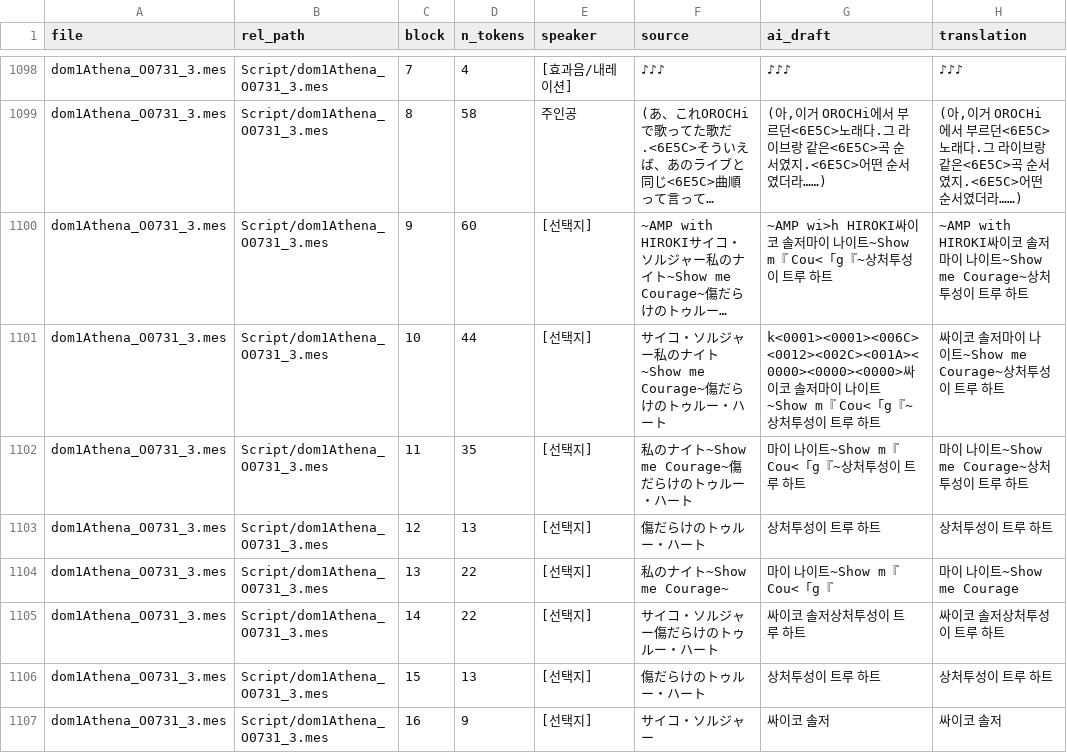
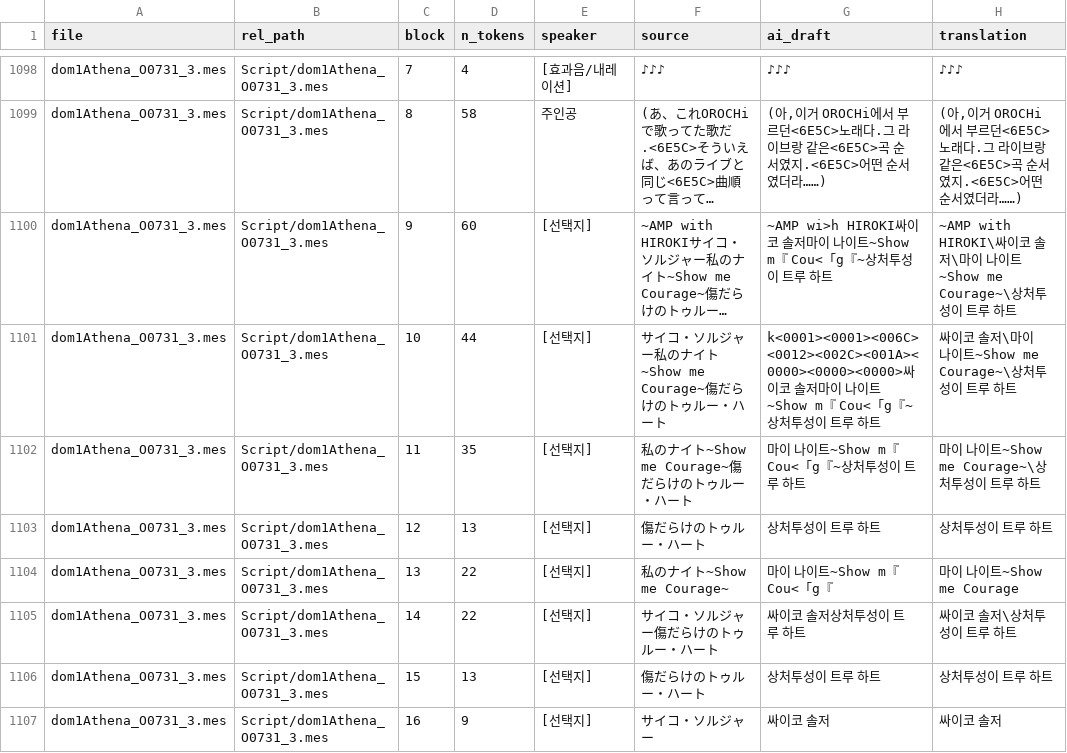
Before and after one commit to garoad/ds_dom_kor_patch, a CSV file: translations/dom1_Athena.csv, drawn as a sheet; only a part is shown, gaps mark what is left out; long unchanged cells end in …; the diff covers the shown part only; the diff names each change by its address in the sheet, - before the commit and + after, or states it on an @@ line.

```diff
--- a/translations/dom1_Athena.csv
+++ b/translations/dom1_Athena.csv
-H1100 (translation): ~AMP with HIROKI싸이코 솔저마이 나이트~Show me Courage~상처투성…
+H1100 (translation): ~AMP with HIROKI\싸이코 솔저\마이 나이트~Show me Courage~\상처투성…
-H1101 (translation): 싸이코 솔저마이 나이트~Show me Courage~상처투성이 트루 하트
+H1101 (translation): 싸이코 솔저\마이 나이트~Show me Courage~\상처투성이 트루 하트
-H1102 (translation): 마이 나이트~Show me Courage~상처투성이 트루 하트
+H1102 (translation): 마이 나이트~Show me Courage~\상처투성이 트루 하트
-H1105 (translation): 싸이코 솔저상처투성이 트루 하트
+H1105 (translation): 싸이코 솔저\상처투성이 트루 하트
```
Also changed, not shown: 49 edited cells elsewhere in this file, translations/dom1_Jenny.csv, translations/dom1_Kasumi.csv, 20 other files.
